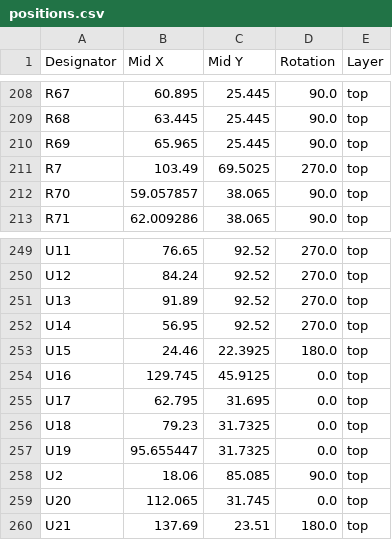
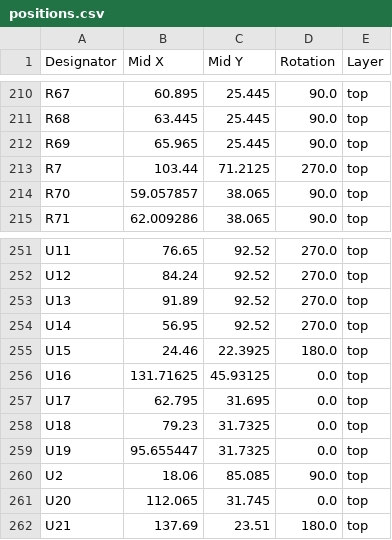
Before and after one commit to jaytektas/grblHAL_CNC, a CSV file: production/positions.csv, drawn as a sheet; only a part is shown, gaps mark what is left out; the diff covers the shown part only.

```diff
--- a/production/positions.csv
+++ b/production/positions.csv
@@ -210,3 +212,3 @@ R68,63.445,25.445,90.0,top
 R69,65.965,25.445,90.0,top
-R7,103.49,69.5025,270.0,top
+R7,103.44,71.2125,270.0,top
 R70,59.057857,38.065,90.0,top
@@ -253,3 +255,3 @@ U14,56.95,92.52,270.0,top
 U15,24.46,22.3925,180.0,top
-U16,129.745,45.9125,0.0,top
+U16,131.71625,45.93125,0.0,top
 U17,62.795,31.695,0.0,top
```
Also changed, not shown: 3 added rows and 28 edited cells elsewhere in this file, production/bom.csv, production/designators.csv, 5 other files.
